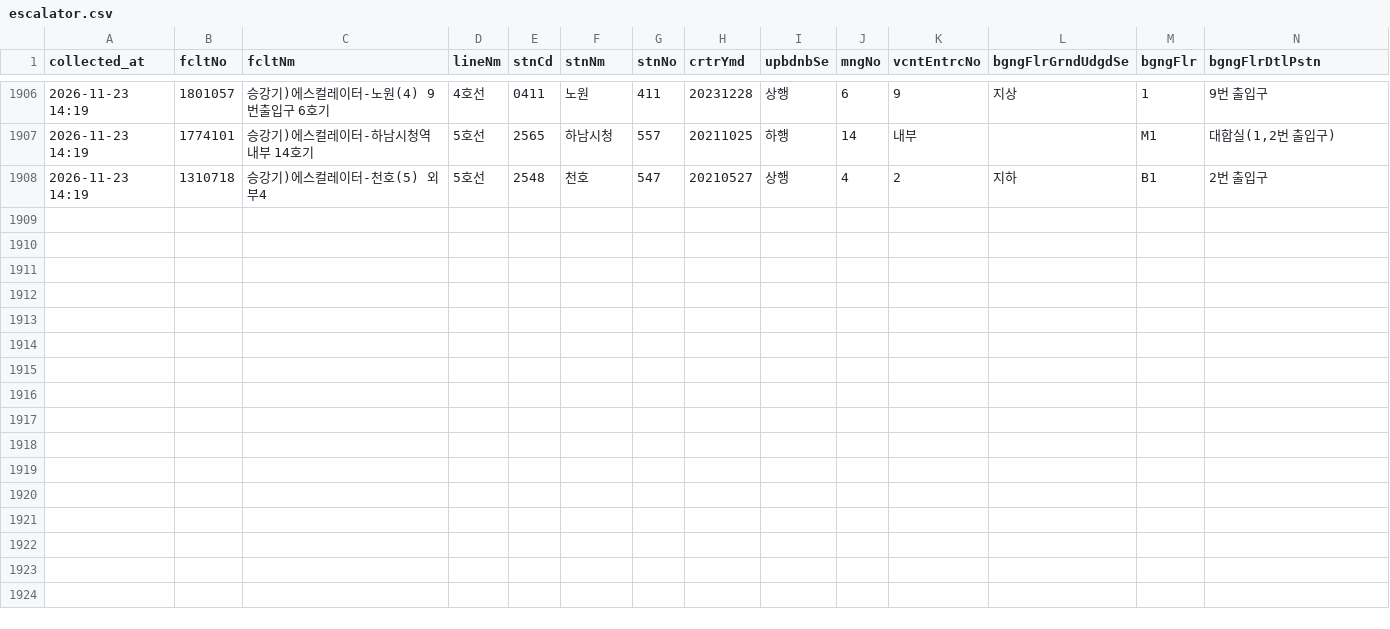
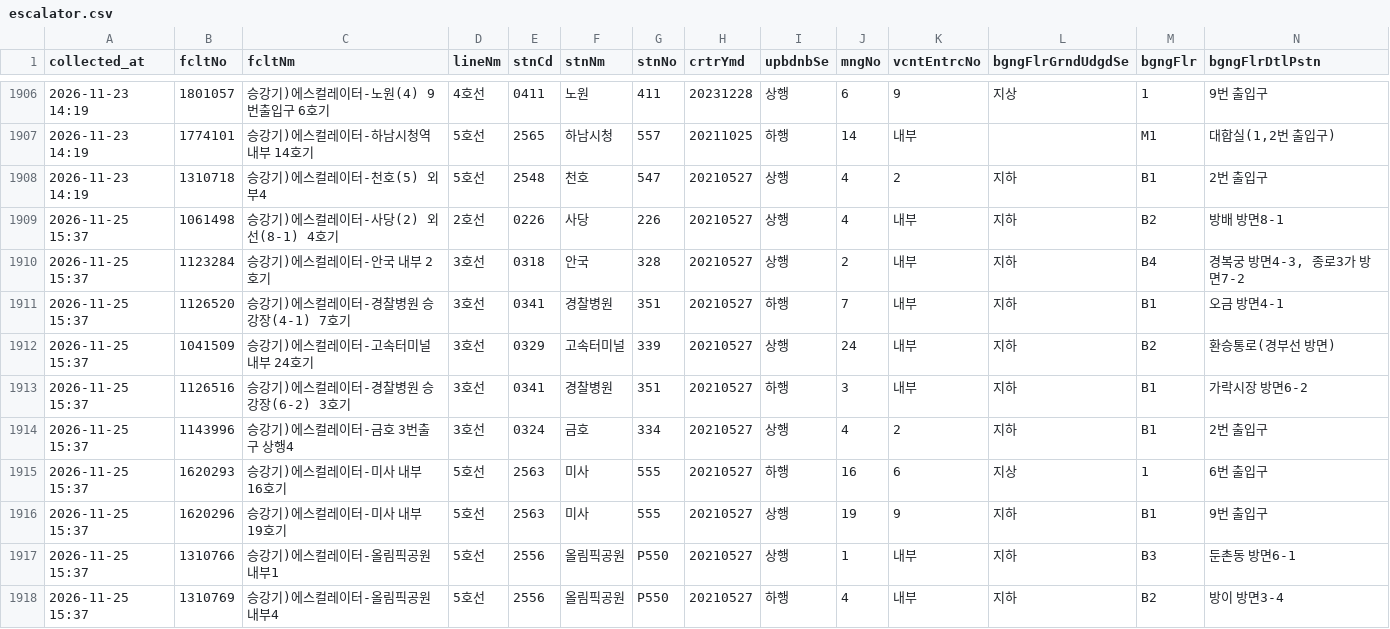
Before and after one commit to SeoyeonKoh/ieum-mobility-support, a CSV file: data/escalator.csv, drawn as a sheet; only a part is shown, gaps mark what is left out; rows hold the shown columns only; the diff names each change by its address in the sheet, - before the commit and + after, or states it on an @@ line.

```diff
--- a/data/escalator.csv
+++ b/data/escalator.csv
+row 1909: 2026-11-25 15:37 | 1061498 | 승강기)에스컬레이터-사당(2) 외선(8-1) 4호기 | 2호선 | 0226 | 사당 | 226 | 20210527 | 상행 | 4 | 내부 | 지하 | B2 | 방배 방면8-1
+row 1910: 2026-11-25 15:37 | 1123284 | 승강기)에스컬레이터-안국 내부 2호기 | 3호선 | 0318 | 안국 | 328 | 20210527 | 상행 | 2 | 내부 | 지하 | B4 | 경복궁 방면4-3, 종로3가 방면7-2
+row 1911: 2026-11-25 15:37 | 1126520 | 승강기)에스컬레이터-경찰병원 승강장(4-1) 7호기 | 3호선 | 0341 | 경찰병원 | 351 | 20210527 | 하행 | 7 | 내부 | 지하 | B1 | 오금 방면4-1
+row 1912: 2026-11-25 15:37 | 1041509 | 승강기)에스컬레이터-고속터미널 내부 24호기 | 3호선 | 0329 | 고속터미널 | 339 | 20210527 | 상행 | 24 | 내부 | 지하 | B2 | 환승통로(경부선 방면)
+row 1913: 2026-11-25 15:37 | 1126516 | 승강기)에스컬레이터-경찰병원 승강장(6-2) 3호기 | 3호선 | 0341 | 경찰병원 | 351 | 20210527 | 하행 | 3 | 내부 | 지하 | B1 | 가락시장 방면6-2
+row 1914: 2026-11-25 15:37 | 1143996 | 승강기)에스컬레이터-금호 3번출구 상행4 | 3호선 | 0324 | 금호 | 334 | 20210527 | 상행 | 4 | 2 | 지하 | B1 | 2번 출입구
+row 1915: 2026-11-25 15:37 | 1620293 | 승강기)에스컬레이터-미사 내부 16호기 | 5호선 | 2563 | 미사 | 555 | 20210527 | 하행 | 16 | 6 | 지상 | 1 | 6번 출입구
+row 1916: 2026-11-25 15:37 | 1620296 | 승강기)에스컬레이터-미사 내부 19호기 | 5호선 | 2563 | 미사 | 555 | 20210527 | 상행 | 19 | 9 | 지하 | B1 | 9번 출입구
+row 1917: 2026-11-25 15:37 | 1310766 | 승강기)에스컬레이터-올림픽공원 내부1 | 5호선 | 2556 | 올림픽공원 | P550 | 20210527 | 상행 | 1 | 내부 | 지하 | B3 | 둔촌동 방면6-1
+row 1918: 2026-11-25 15:37 | 1310769 | 승강기)에스컬레이터-올림픽공원 내부4 | 5호선 | 2556 | 올림픽공원 | P550 | 20210527 | 하행 | 4 | 내부 | 지하 | B2 | 방이 방면3-4
```
Also changed, not shown: data/elevator_status.csv, data/notice.csv, 1 other file.
